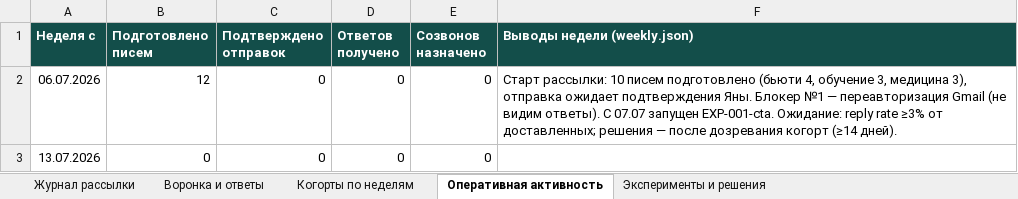
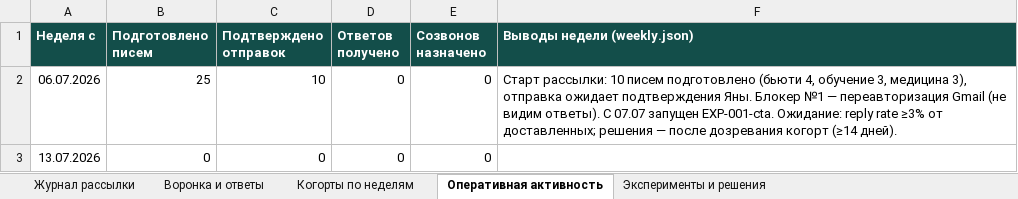
Before and after one commit to CaptPluton/testing-repositity, an Excel workbook: sales-agent/report/report.xlsx, sheet Оперативная активность, drawn as a sheet; values as stored, in another font and other column widths than the file's, no borders; the diff names each change by its address in the sheet, - before the commit and + after, or states it on an @@ line.

```diff
--- a/sales-agent/report/report.xlsx (sheet Оперативная активность)
+++ b/sales-agent/report/report.xlsx (sheet Оперативная активность)
-B2 (Подготовлено писем): 12
+B2 (Подготовлено писем): 25
-C2 (Подтверждено отправок): 0
+C2 (Подтверждено отправок): 10
```
Also changed, not shown: sheet Журнал рассылки, sheet Воронка и ответы, sheet Когорты по неделям, 2 other files.
